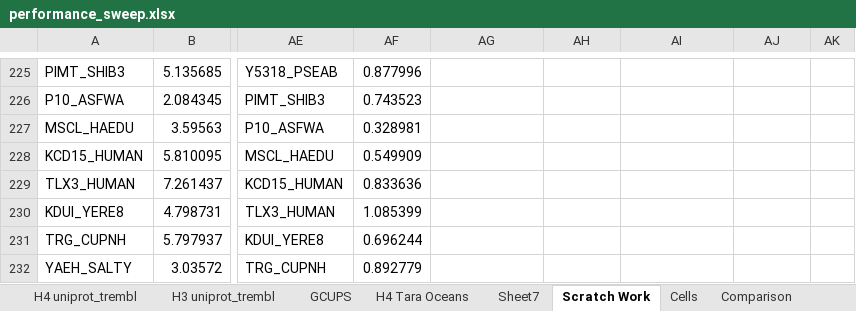
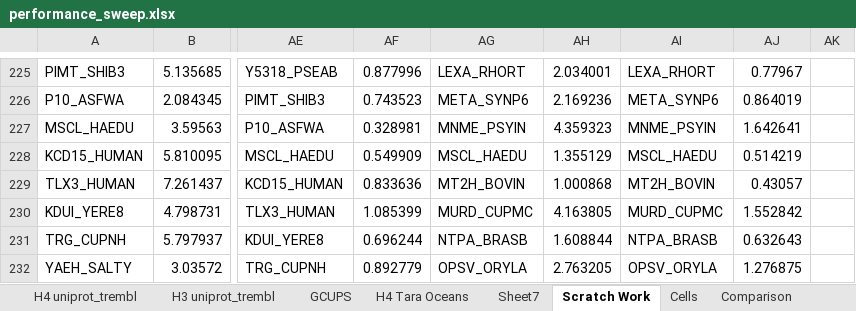
Before and after one commit to npcarter/data, an Excel workbook: h4_daemon_results/performance_sweep.xlsx, sheet Scratch Work, drawn as a sheet; only a part is shown, gaps mark what is left out; values as stored, in another font and other column widths than the file's, no borders; the diff covers the shown part only; the diff names each change by its address in the sheet, - before the commit and + after, or states it on an @@ line.

```diff
--- a/h4_daemon_results/performance_sweep.xlsx (sheet Scratch Work)
+++ b/h4_daemon_results/performance_sweep.xlsx (sheet Scratch Work)
-AG225: (empty)
+AG225: LEXA_RHORT
-AH225: (empty)
+AH225: 2.034001
-AI225: (empty)
+AI225: LEXA_RHORT
-AJ225: (empty)
+AJ225: 0.77967
-AG226: (empty)
+AG226: META_SYNP6
-AH226: (empty)
+AH226: 2.169236
-AI226: (empty)
+AI226: META_SYNP6
-AJ226: (empty)
+AJ226: 0.864019
-AG227: (empty)
+AG227: MNME_PSYIN
-AH227: (empty)
+AH227: 4.359323
-AI227: (empty)
+AI227: MNME_PSYIN
-AJ227: (empty)
+AJ227: 1.642641
-AG228: (empty)
+AG228: MSCL_HAEDU
-AH228: (empty)
+AH228: 1.355129
-AI228: (empty)
+AI228: MSCL_HAEDU
-AJ228: (empty)
+AJ228: 0.514219
-AG229: (empty)
+AG229: MT2H_BOVIN
-AH229: (empty)
+AH229: 1.000868
-AI229: (empty)
+AI229: MT2H_BOVIN
-AJ229: (empty)
+AJ229: 0.43057
-AG230: (empty)
+AG230: MURD_CUPMC
-AH230: (empty)
+AH230: 4.163805
-AI230: (empty)
+AI230: MURD_CUPMC
-AJ230: (empty)
+AJ230: 1.552842
-AG231: (empty)
+AG231: NTPA_BRASB
-AH231: (empty)
+AH231: 1.608844
-AI231: (empty)
+AI231: NTPA_BRASB
-AJ231: (empty)
+AJ231: 0.632643
-AG232: (empty)
+AG232: OPSV_ORYLA
-AH232: (empty)
+AH232: 2.763205
-AI232: (empty)
+AI232: OPSV_ORYLA
-AJ232: (empty)
+AJ232: 1.276875
```
Also changed, not shown: 58 added rows and 170 edited cells elsewhere in this sheet, sheet H3 uniprot_trembl, sheet H4 uniprot_trembl, sheet Comparison, charts or pictures.
